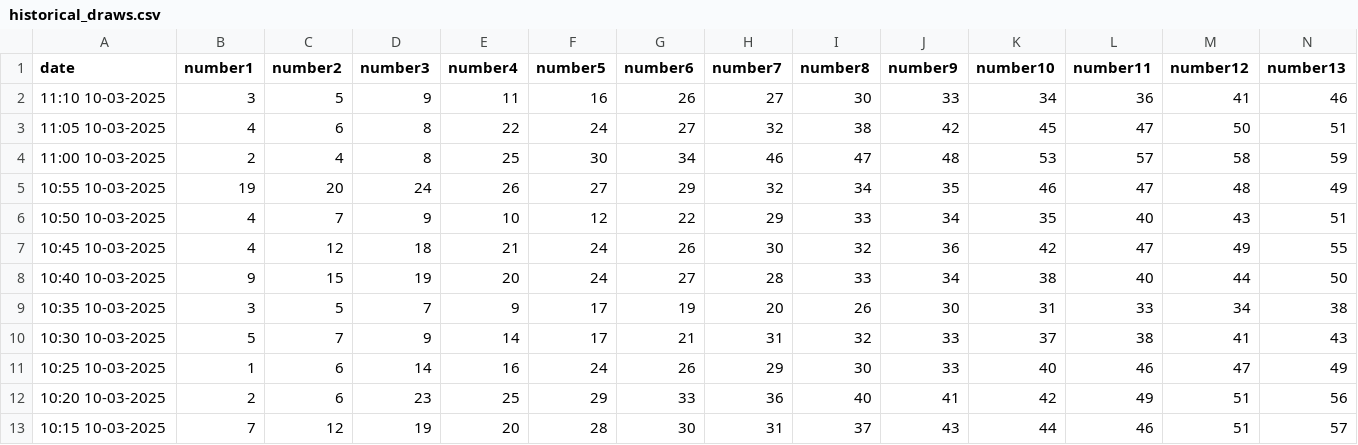
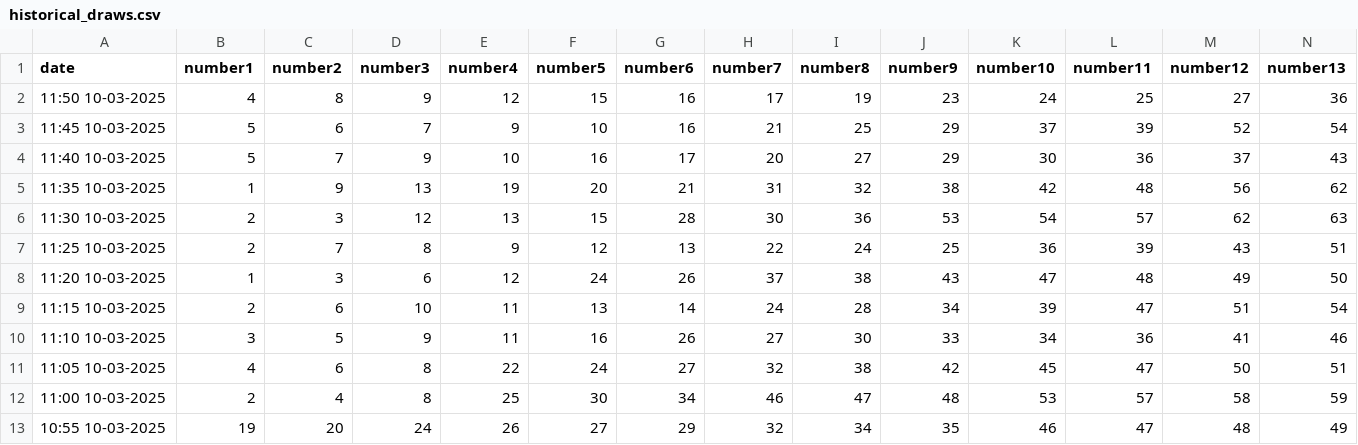
Before and after one commit to Mihai-Edward/LaptopMunca, a CSV file: historical_draws.csv, drawn as a sheet; only a part is shown; the shorter side is filled out with more unchanged rows; rows hold the shown columns only; the diff names each change by its address in the sheet, - before the commit and + after, or states it on an @@ line.

```diff
--- a/historical_draws.csv
+++ b/historical_draws.csv
+row 2: 11:50 10-03-2025 | 4 | 8 | 9 | 12 | 15 | 16 | 17 | 19 | 23 | 24 | 25 | 27 | 36
+row 3: 11:45 10-03-2025 | 5 | 6 | 7 | 9 | 10 | 16 | 21 | 25 | 29 | 37 | 39 | 52 | 54
+row 4: 11:40 10-03-2025 | 5 | 7 | 9 | 10 | 16 | 17 | 20 | 27 | 29 | 30 | 36 | 37 | 43
+row 5: 11:35 10-03-2025 | 1 | 9 | 13 | 19 | 20 | 21 | 31 | 32 | 38 | 42 | 48 | 56 | 62
+row 6: 11:30 10-03-2025 | 2 | 3 | 12 | 13 | 15 | 28 | 30 | 36 | 53 | 54 | 57 | 62 | 63
+row 7: 11:25 10-03-2025 | 2 | 7 | 8 | 9 | 12 | 13 | 22 | 24 | 25 | 36 | 39 | 43 | 51
+row 8: 11:20 10-03-2025 | 1 | 3 | 6 | 12 | 24 | 26 | 37 | 38 | 43 | 47 | 48 | 49 | 50
+row 9: 11:15 10-03-2025 | 2 | 6 | 10 | 11 | 13 | 14 | 24 | 28 | 34 | 39 | 47 | 51 | 54
```
Also changed, not shown: 2 other files.
